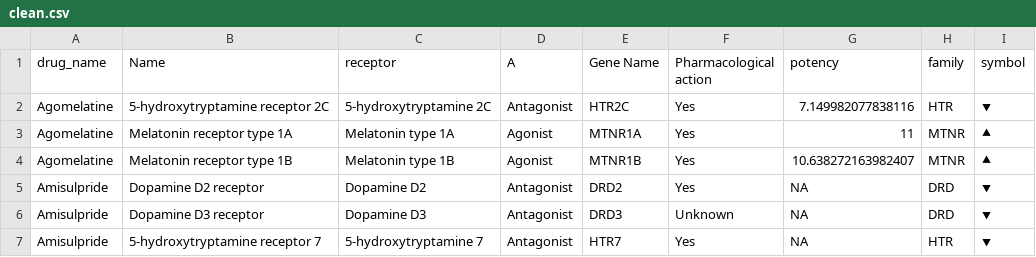
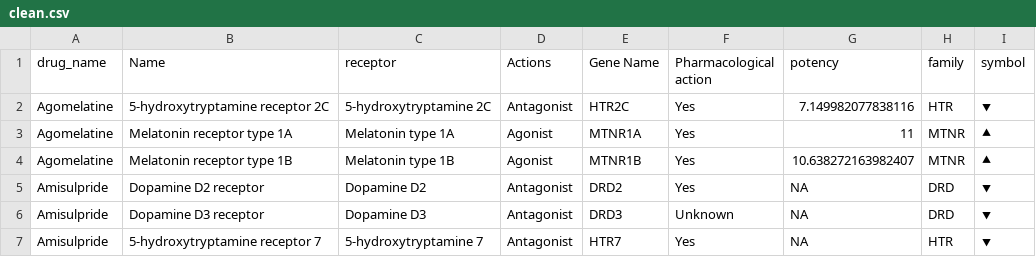
Before and after one commit to cabrokiller/receptores, a CSV file: data/clean.csv, drawn as a sheet; only a part is shown; the diff names each change by its address in the sheet, - before the commit and + after, or states it on an @@ line.

```diff
--- a/data/clean.csv
+++ b/data/clean.csv
-D1: A
+D1: Actions
```
Also changed, not shown: 1 other file.
